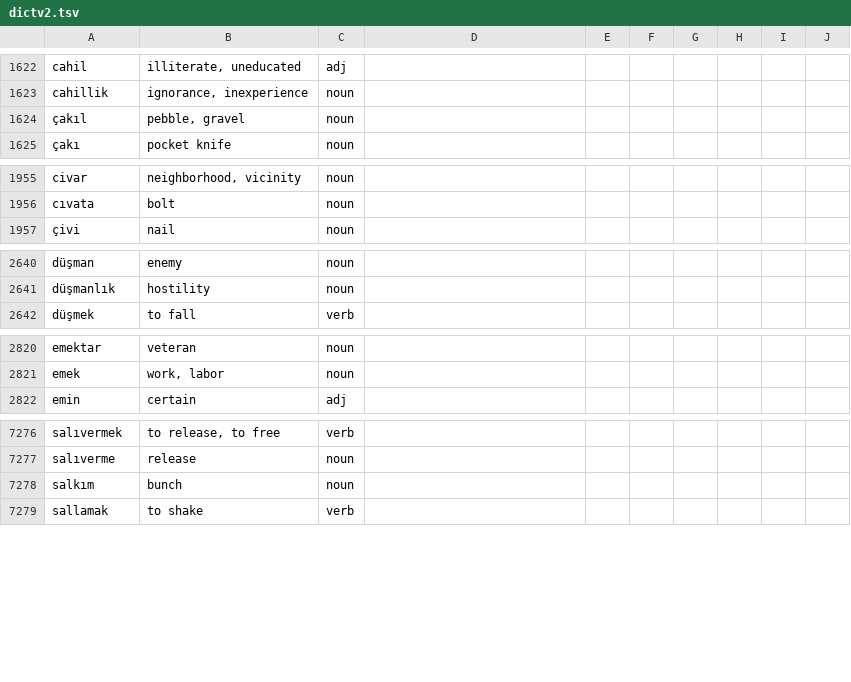
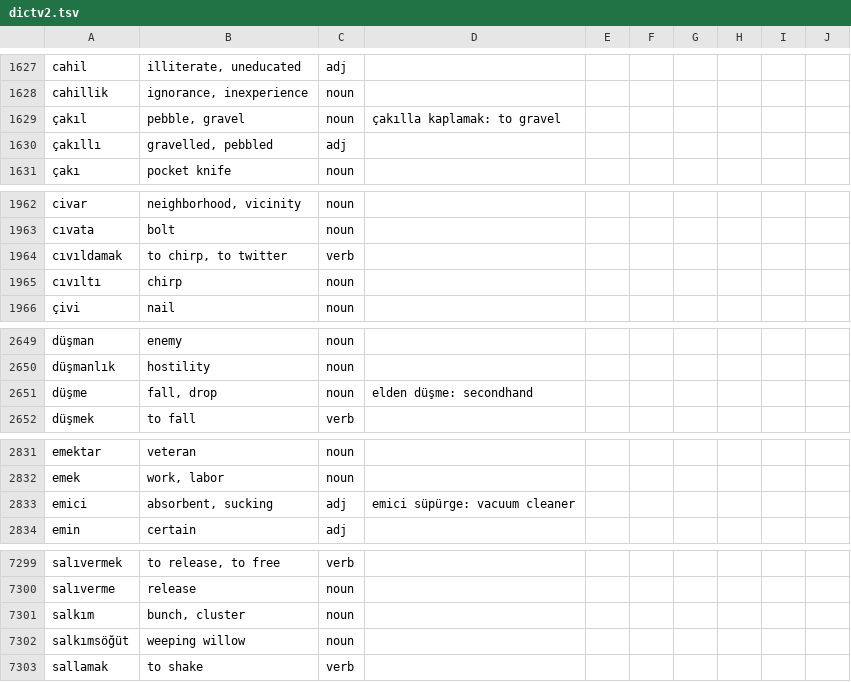
Before and after one commit to baloghe/tr_en_dictionary, a TSV file: input/dictv2.tsv, drawn as a sheet; only a part is shown, gaps mark what is left out; the diff covers the shown part only.

Commit message:
new entries

```diff
--- a/input/dictv2.tsv
+++ b/input/dictv2.tsv
@@ -1623,3 +1628,4 @@ cahil	illiterate, uneducated	adj
 cahillik	ignorance, inexperience	noun
-çakıl	pebble, gravel	noun
+çakıl	pebble, gravel	noun	çakılla kaplamak: to gravel
+çakıllı	gravelled, pebbled	adj
 çakı	pocket knife	noun
@@ -1956,2 +1963,4 @@ civar	neighborhood, vicinity	noun
 cıvata	bolt	noun
+cıvıldamak	to chirp, to twitter	verb
+cıvıltı	chirp	noun
 çivi	nail	noun
@@ -2641,2 +2650,3 @@ düşman	enemy	noun
 düşmanlık	hostility	noun
+düşme	fall, drop	noun	elden düşme: secondhand
 düşmek	to fall	verb
@@ -2821,2 +2832,3 @@ emektar	veteran	noun
 emek	work, labor	noun
+emici	absorbent, sucking	adj	emici süpürge: vacuum cleaner
 emin	certain	adj
@@ -7277,3 +7300,4 @@ salıvermek	to release, to free	verb
 salıverme	release	noun
-salkım	bunch	noun
+salkım	bunch, cluster	noun
+salkımsöğüt	weeping willow	noun
 sallamak	to shake	verb
```
Also changed, not shown: 24 added rows and 14 edited cells elsewhere in this file.
